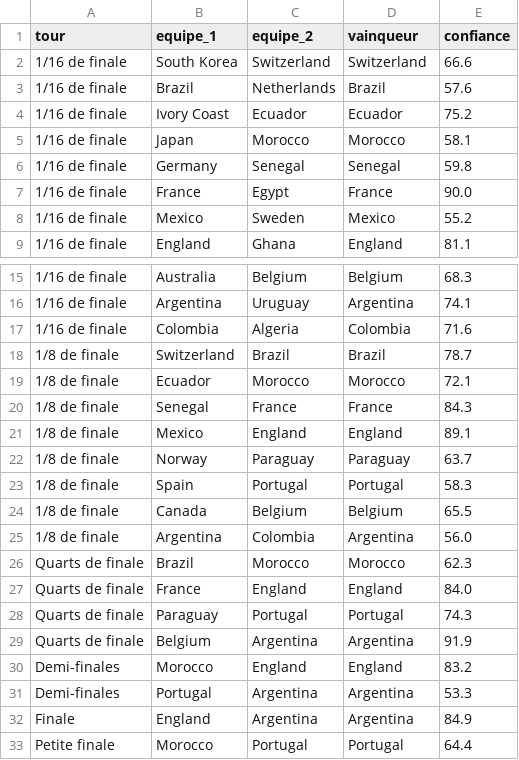
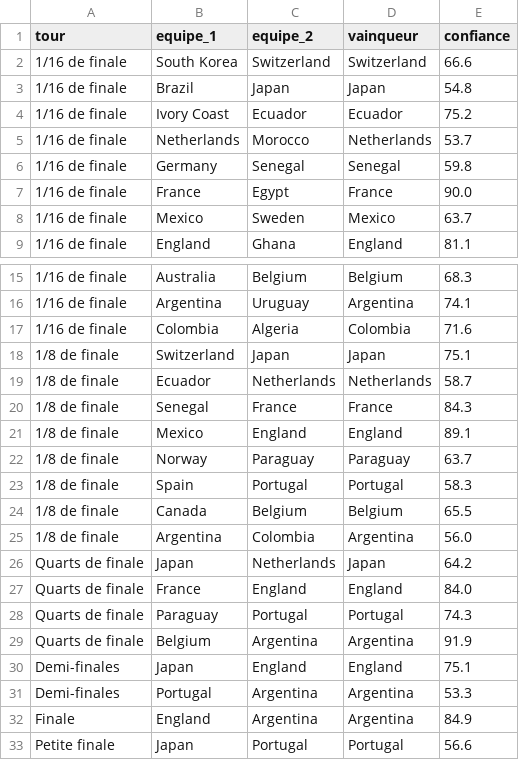
Before and after one commit to antoine62232/pronos-foot-ia, a CSV file: data/bracket_complet_live.csv, drawn as a sheet; only a part is shown, gaps mark what is left out.

```diff
--- a/data/bracket_complet_live.csv
+++ b/data/bracket_complet_live.csv
@@ -2,8 +2,8 @@ tour,equipe_1,equipe_2,vainqueur,confiance
 1/16 de finale,South Korea,Switzerland,Switzerland,66.6
-1/16 de finale,Brazil,Netherlands,Brazil,57.6
+1/16 de finale,Brazil,Japan,Japan,54.8
 1/16 de finale,Ivory Coast,Ecuador,Ecuador,75.2
-1/16 de finale,Japan,Morocco,Morocco,58.1
+1/16 de finale,Netherlands,Morocco,Netherlands,53.7
 1/16 de finale,Germany,Senegal,Senegal,59.8
 1/16 de finale,France,Egypt,France,90.0
-1/16 de finale,Mexico,Sweden,Mexico,55.2
+1/16 de finale,Mexico,Sweden,Mexico,63.7
 1/16 de finale,England,Ghana,England,81.1
@@ -17,4 +17,4 @@ tour,equipe_1,equipe_2,vainqueur,confiance
 1/16 de finale,Colombia,Algeria,Colombia,71.6
-1/8 de finale,Switzerland,Brazil,Brazil,78.7
-1/8 de finale,Ecuador,Morocco,Morocco,72.1
+1/8 de finale,Switzerland,Japan,Japan,75.1
+1/8 de finale,Ecuador,Netherlands,Netherlands,58.7
 1/8 de finale,Senegal,France,France,84.3
@@ -25,3 +25,3 @@ tour,equipe_1,equipe_2,vainqueur,confiance
 1/8 de finale,Argentina,Colombia,Argentina,56.0
-Quarts de finale,Brazil,Morocco,Morocco,62.3
+Quarts de finale,Japan,Netherlands,Japan,64.2
 Quarts de finale,France,England,England,84.0
@@ -29,5 +29,5 @@ Quarts de finale,Paraguay,Portugal,Portugal,74.3
 Quarts de finale,Belgium,Argentina,Argentina,91.9
-Demi-finales,Morocco,England,England,83.2
+Demi-finales,Japan,England,England,75.1
 Demi-finales,Portugal,Argentina,Argentina,53.3
 Finale,England,Argentina,Argentina,84.9
-Petite finale,Morocco,Portugal,Portugal,64.4
+Petite finale,Japan,Portugal,Portugal,56.6
```
Also changed, not shown: data/predictions_groupes_live.csv, data/resultats_reels.csv.
